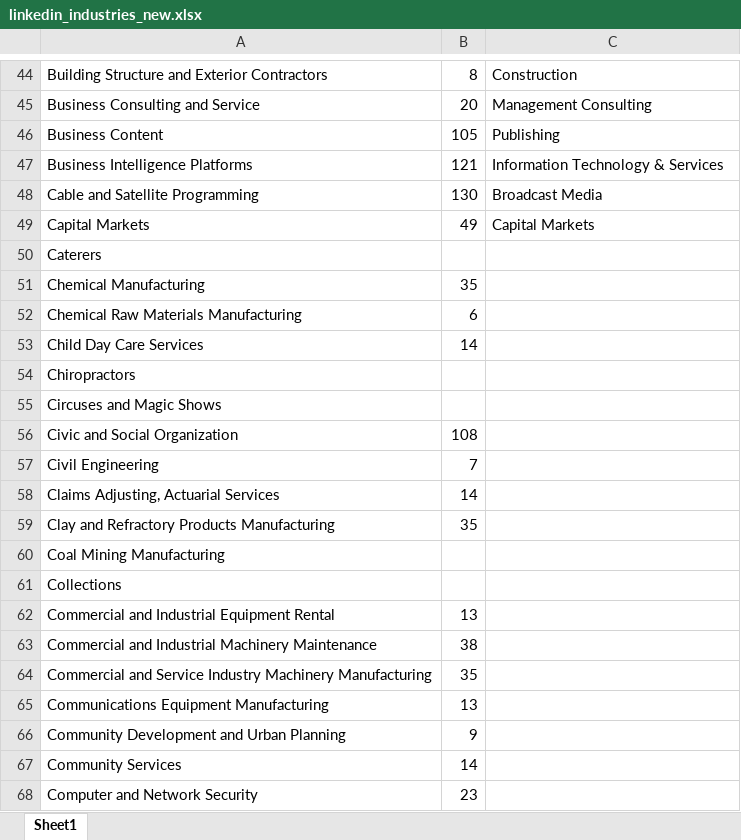
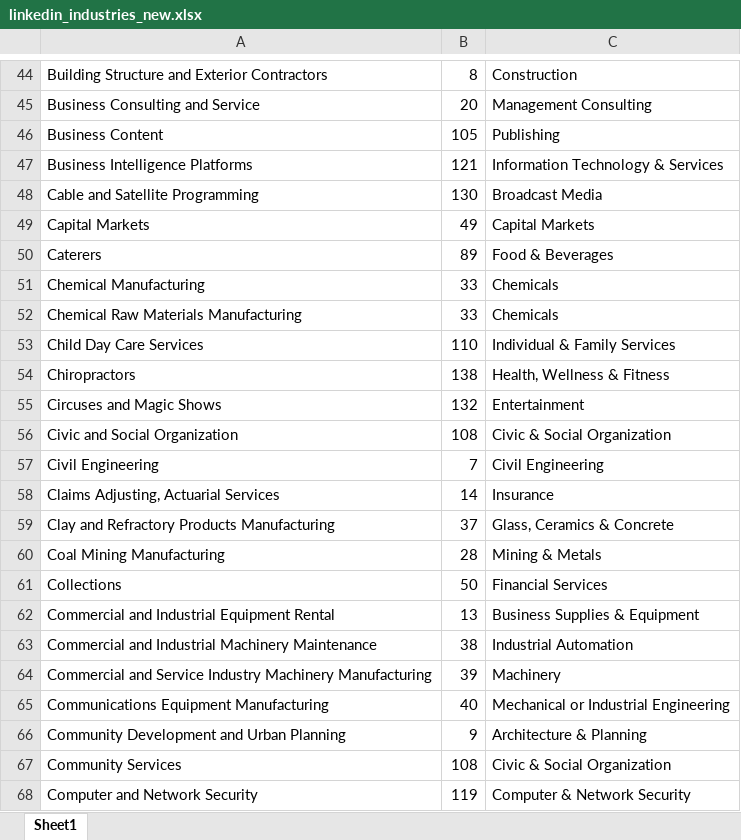
Before and after one commit to michael-pfister/salesy-xlsx-mapper, an Excel workbook: linkedin_industries_new.xlsx, sheet Sheet1, drawn as a sheet; only a part is shown, gaps mark what is left out; values as stored, in another font and other column widths than the file's, no borders; the diff covers the shown part only; the diff names each change by its address in the sheet, - before the commit and + after, or states it on an @@ line.

```diff
--- a/linkedin_industries_new.xlsx (sheet Sheet1)
+++ b/linkedin_industries_new.xlsx (sheet Sheet1)
-B50: (empty)
+B50: 89
-C50: (empty)
+C50: Food & Beverages
-B51: 35
+B51: 33
-C51:C52: (empty)
+C51:C52: Chemicals
-B52: 6
+B52: 33
-B53: 14
+B53: 110
-C53: (empty)
+C53: Individual & Family Services
-B54: (empty)
+B54: 138
-C54: (empty)
+C54: Health, Wellness & Fitness
-B55: (empty)
+B55: 132
-C55: (empty)
+C55: Entertainment
-C56: (empty)
+C56: Civic & Social Organization
-C57: (empty)
+C57: Civil Engineering
-C58: (empty)
+C58: Insurance
-B59: 35
+B59: 37
-C59: (empty)
+C59: Glass, Ceramics & Concrete
-B60: (empty)
+B60: 28
-C60: (empty)
+C60: Mining & Metals
-B61: (empty)
+B61: 50
-C61: (empty)
+C61: Financial Services
-C62: (empty)
+C62: Business Supplies & Equipment
-C63: (empty)
+C63: Industrial Automation
-B64: 35
+B64: 39
-C64: (empty)
+C64: Machinery
-B65: 13
+B65: 40
-C65: (empty)
+C65: Mechanical or Industrial Engineering
-C66: (empty)
+C66: Architecture & Planning
-B67: 14
+B67: 108
-C67: (empty)
+C67: Civic & Social Organization
-B68: 23
+B68: 119
-C68: (empty)
+C68: Computer & Network Security
```
Also changed, not shown: 1 added row, 1 removed row and 422 edited cells elsewhere in this sheet, 1 other file.
